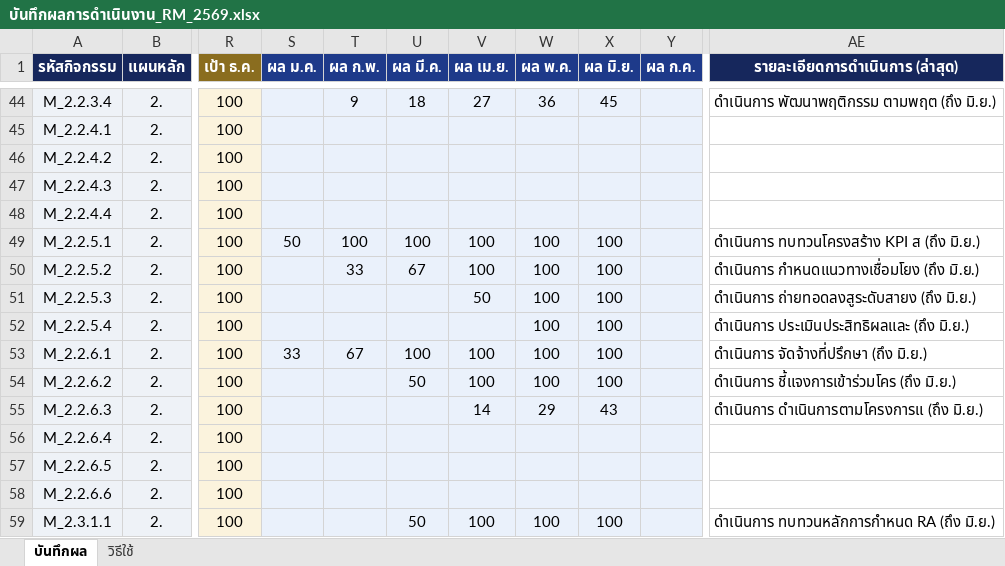
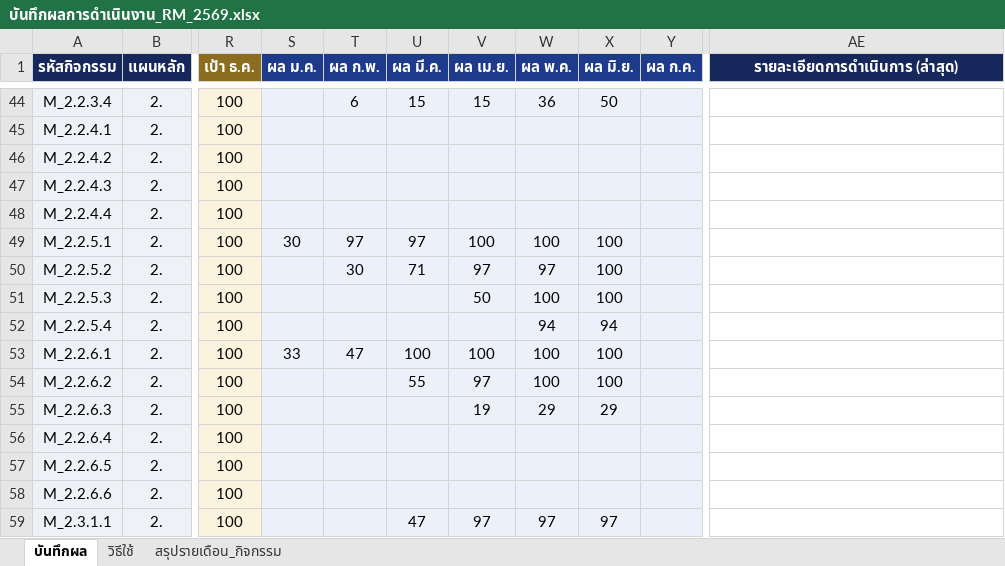
Before and after one commit to atomnet18-lang/Risk-Dashboard, an Excel workbook: บันทึกผลการดำเนินงาน_RM_2569.xlsx, sheet บันทึกผล, drawn as a sheet; only a part is shown, gaps mark what is left out; values as stored, in another font and other column widths than the file's, no borders; table styles not drawn; the diff covers the shown part only; the diff names each change by its address in the sheet, - before the commit and + after, or states it on an @@ line.

```diff
--- a/บันทึกผลการดำเนินงาน_RM_2569.xlsx (sheet บันทึกผล)
+++ b/บันทึกผลการดำเนินงาน_RM_2569.xlsx (sheet บันทึกผล)
+sheet tab: สรุปรายเดือน_กิจกรรม
-T44 (ผล ก.พ.): 9
+T44 (ผล ก.พ.): 6
-U44 (ผล มี.ค.): 18
+U44 (ผล มี.ค.): 15
-V44 (ผล เม.ย.): 27
+V44 (ผล เม.ย.): 15
-X44 (ผล มิ.ย.): 45
+X44 (ผล มิ.ย.): 50
-AE44 (รายละเอียดการดำเนินการ (ล่าสุด)): ดำเนินการ พัฒนาพฤติกรรม ตามพฤต (ถึง มิ.ย.)
+AE44 (รายละเอียดการดำเนินการ (ล่าสุด)): (empty)
-S49 (ผล ม.ค.): 50
+S49 (ผล ม.ค.): 30
-T49 (ผล ก.พ.): 100
+T49 (ผล ก.พ.): 97
-U49 (ผล มี.ค.): 100
+U49 (ผล มี.ค.): 97
-AE49 (รายละเอียดการดำเนินการ (ล่าสุด)): ดำเนินการ ทบทวนโครงสร้าง KPI ส (ถึง มิ.ย.)
+AE49 (รายละเอียดการดำเนินการ (ล่าสุด)): (empty)
-T50 (ผล ก.พ.): 33
+T50 (ผล ก.พ.): 30
-U50 (ผล มี.ค.): 67
+U50 (ผล มี.ค.): 71
-V50 (ผล เม.ย.): 100
+V50 (ผล เม.ย.): 97
-W50 (ผล พ.ค.): 100
+W50 (ผล พ.ค.): 97
-AE50 (รายละเอียดการดำเนินการ (ล่าสุด)): ดำเนินการ กำหนดแนวทางเชื่อมโยง (ถึง มิ.ย.)
+AE50 (รายละเอียดการดำเนินการ (ล่าสุด)): (empty)
-AE51 (รายละเอียดการดำเนินการ (ล่าสุด)): ดำเนินการ ถ่ายทอดลงสูระดับสายง (ถึง มิ.ย.)
+AE51 (รายละเอียดการดำเนินการ (ล่าสุด)): (empty)
-W52 (ผล พ.ค.): 100
+W52 (ผล พ.ค.): 94
-X52 (ผล มิ.ย.): 100
+X52 (ผล มิ.ย.): 94
-AE52 (รายละเอียดการดำเนินการ (ล่าสุด)): ดำเนินการ ประเมินประสิทธิผลและ (ถึง มิ.ย.)
+AE52 (รายละเอียดการดำเนินการ (ล่าสุด)): (empty)
-T53 (ผล ก.พ.): 67
+T53 (ผล ก.พ.): 47
-AE53 (รายละเอียดการดำเนินการ (ล่าสุด)): ดำเนินการ จัดจ้างที่ปรึกษา (ถึง มิ.ย.)
+AE53 (รายละเอียดการดำเนินการ (ล่าสุด)): (empty)
-U54 (ผล มี.ค.): 50
+U54 (ผล มี.ค.): 55
-V54 (ผล เม.ย.): 100
+V54 (ผล เม.ย.): 97
-AE54 (รายละเอียดการดำเนินการ (ล่าสุด)): ดำเนินการ ชี้แจงการเข้าร่วมโคร (ถึง มิ.ย.)
+AE54 (รายละเอียดการดำเนินการ (ล่าสุด)): (empty)
-V55 (ผล เม.ย.): 14
+V55 (ผล เม.ย.): 19
-X55 (ผล มิ.ย.): 43
+X55 (ผล มิ.ย.): 29
-AE55 (รายละเอียดการดำเนินการ (ล่าสุด)): ดำเนินการ ดำเนินการตามโครงการแ (ถึง มิ.ย.)
+AE55 (รายละเอียดการดำเนินการ (ล่าสุด)): (empty)
-U59 (ผล มี.ค.): 50
+U59 (ผล มี.ค.): 47
-V59 (ผล เม.ย.): 100
+V59 (ผล เม.ย.): 97
-W59 (ผล พ.ค.): 100
+W59 (ผล พ.ค.): 97
-X59 (ผล มิ.ย.): 100
+X59 (ผล มิ.ย.): 97
-AE59 (รายละเอียดการดำเนินการ (ล่าสุด)): ดำเนินการ ทบทวนหลักการกำหนด RA (ถึง มิ.ย.)
+AE59 (รายละเอียดการดำเนินการ (ล่าสุด)): (empty)
```
Also changed, not shown: 208 edited cells elsewhere in this sheet, 8 other files.
